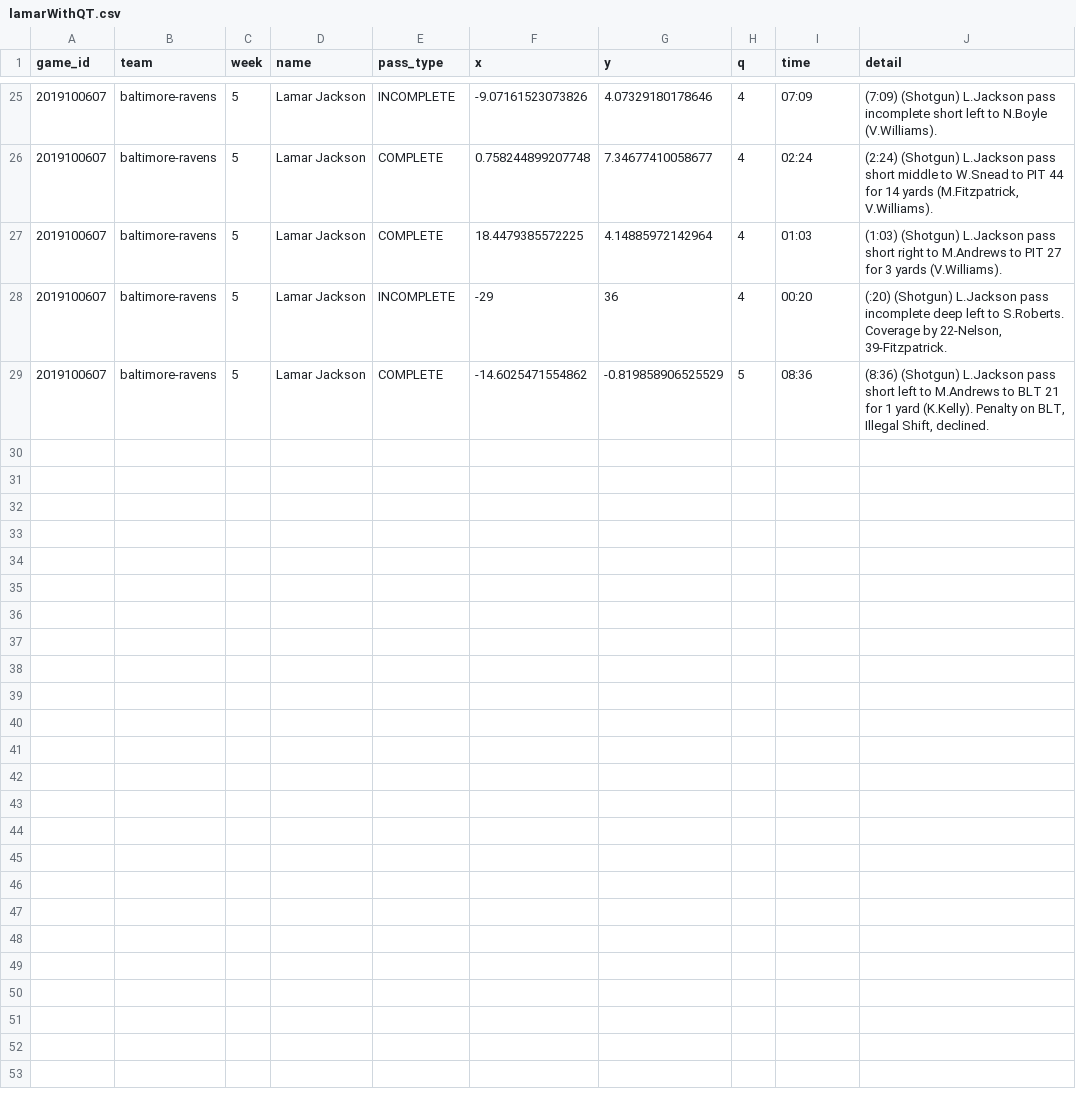
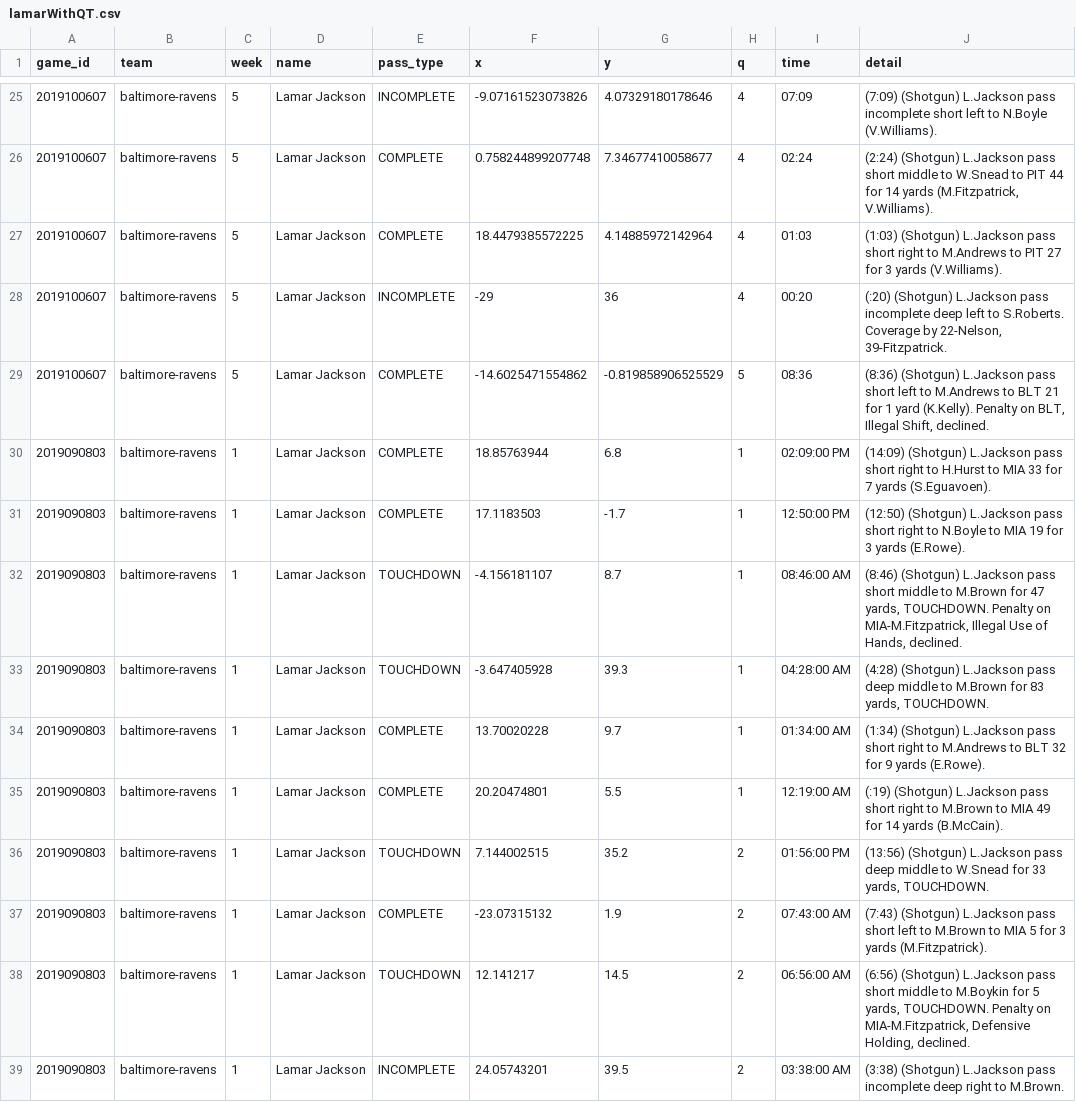
Before and after one commit to KingXiaoDi/next-gen-scrapy, a CSV file: lamarWithQT.csv, drawn as a sheet; only a part is shown, gaps mark what is left out; the diff covers the shown part only; the diff names each change by its address in the sheet, - before the commit and + after, or states it on an @@ line.

Commit message:
added week 1 Q,T for Lamar

```diff
--- a/lamarWithQT.csv
+++ b/lamarWithQT.csv
+row 30: 2019090803 | baltimore-ravens | 1 | Lamar Jackson | COMPLETE | 18.85763944 | 6.8 | 1 | 02:09:00 PM | (14:09) (Shotgun) L.Jackson pass short right to H.Hurst to MIA 33 for 7 yards (S.Eguavoen).
+row 31: 2019090803 | baltimore-ravens | 1 | Lamar Jackson | COMPLETE | 17.1183503 | -1.7 | 1 | 12:50:00 PM | (12:50) (Shotgun) L.Jackson pass short right to N.Boyle to MIA 19 for 3 yards (E.Rowe).
+row 32: 2019090803 | baltimore-ravens | 1 | Lamar Jackson | TOUCHDOWN | -4.156181107 | 8.7 | 1 | 08:46:00 AM | (8:46) (Shotgun) L.Jackson pass short middle to M.Brown for 47 yards, TOUCHDOWN. Penalty on MIA-M.Fitzpatrick, Illegal Use of Hands, declined.
+row 33: 2019090803 | baltimore-ravens | 1 | Lamar Jackson | TOUCHDOWN | -3.647405928 | 39.3 | 1 | 04:28:00 AM | (4:28) (Shotgun) L.Jackson pass deep middle to M.Brown for 83 yards, TOUCHDOWN.
+row 34: 2019090803 | baltimore-ravens | 1 | Lamar Jackson | COMPLETE | 13.70020228 | 9.7 | 1 | 01:34:00 AM | (1:34) (Shotgun) L.Jackson pass short right to M.Andrews to BLT 32 for 9 yards (E.Rowe).
+row 35: 2019090803 | baltimore-ravens | 1 | Lamar Jackson | COMPLETE | 20.20474801 | 5.5 | 1 | 12:19:00 AM | (:19) (Shotgun) L.Jackson pass short right to M.Brown to MIA 49 for 14 yards (B.McCain).
+row 36: 2019090803 | baltimore-ravens | 1 | Lamar Jackson | TOUCHDOWN | 7.144002515 | 35.2 | 2 | 01:56:00 PM | (13:56) (Shotgun) L.Jackson pass deep middle to W.Snead for 33 yards, TOUCHDOWN.
+row 37: 2019090803 | baltimore-ravens | 1 | Lamar Jackson | COMPLETE | -23.07315132 | 1.9 | 2 | 07:43:00 AM | (7:43) (Shotgun) L.Jackson pass short left to M.Brown to MIA 5 for 3 yards (M.Fitzpatrick).
+row 38: 2019090803 | baltimore-ravens | 1 | Lamar Jackson | TOUCHDOWN | 12.141217 | 14.5 | 2 | 06:56:00 AM | (6:56) (Shotgun) L.Jackson pass short middle to M.Boykin for 5 yards, TOUCHDOWN. Penalty on MIA-M.Fitzpatrick, Defensive Holding, declined.
+row 39: 2019090803 | baltimore-ravens | 1 | Lamar Jackson | INCOMPLETE | 24.05743201 | 39.5 | 2 | 03:38:00 AM | (3:38) (Shotgun) L.Jackson pass incomplete deep right to M.Brown.
```
Also changed, not shown: 10 added rows elsewhere in this file.
